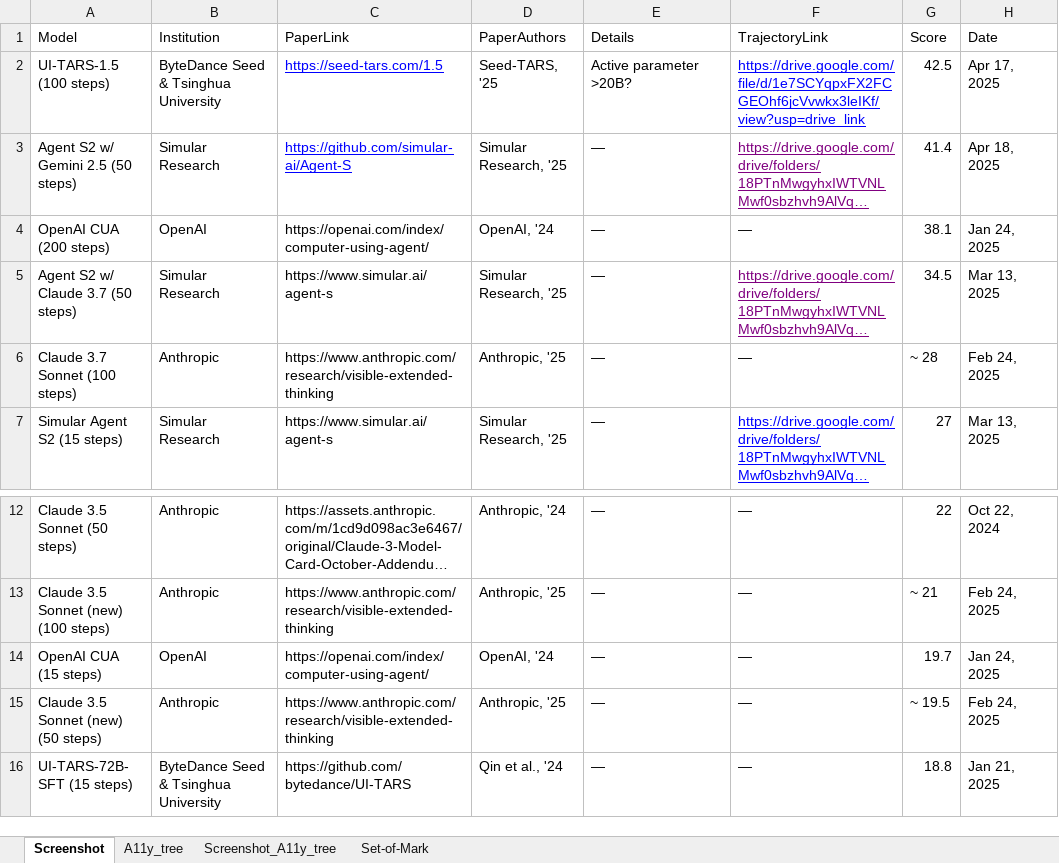
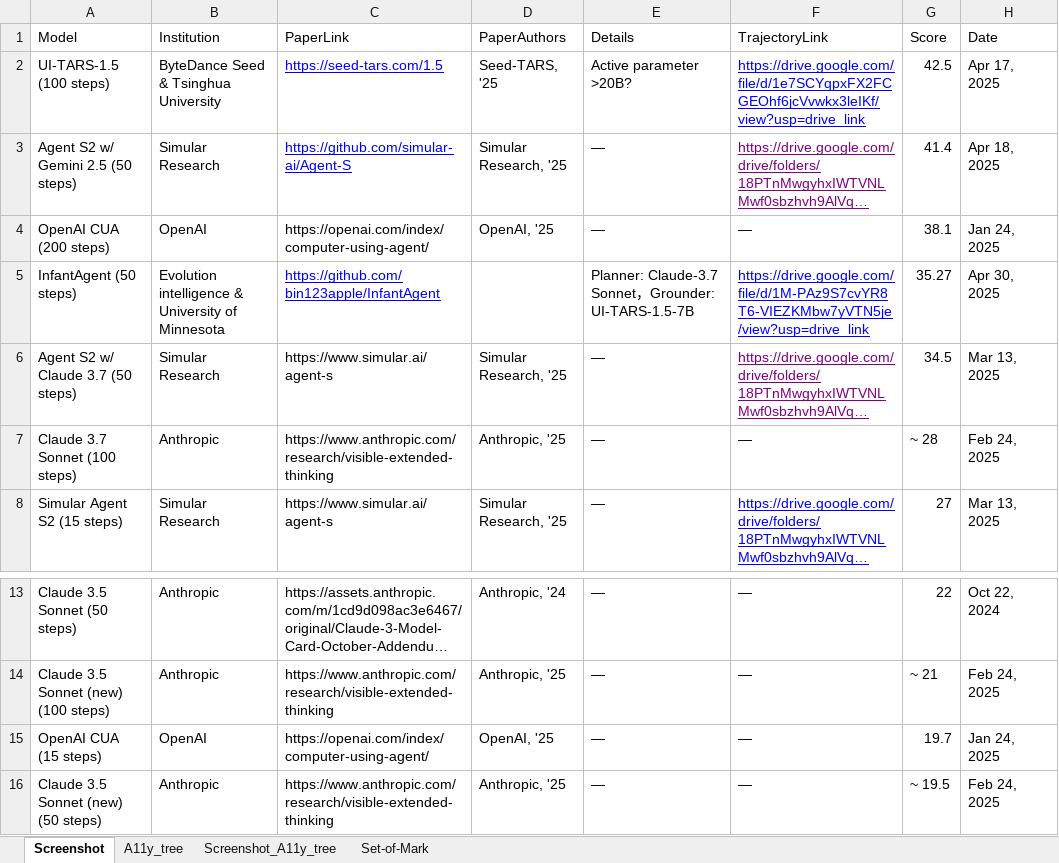
Before and after one commit to OS-World/OS-World.github.io, an Excel workbook: static/data/benchmark_data.xlsx, sheet Screenshot, drawn as a sheet; only a part is shown, gaps mark what is left out; the shorter side is filled out with more unchanged rows; long unchanged cells end in …; values as stored, in another font and other column widths than the file's, no borders; addresses are those after the commit; the diff names each change by its address in the sheet, - before the commit and + after, or states it on an @@ line.

Commit message:
Update benchmark_data.xlsx with new performance metrics for enhanced analysis and reporting.

```diff
--- a/static/data/benchmark_data.xlsx (sheet Screenshot)
+++ b/static/data/benchmark_data.xlsx (sheet Screenshot)
-D4 (PaperAuthors): OpenAI, '24
+D4 (PaperAuthors): OpenAI, '25
+row 5: InfantAgent (50 steps) | Evolution intelligence & University of Minnesota | https://github.com/bin123apple/InfantAgent |  | Planner: Claude-3.7 Sonnet，Grounder: UI-TARS-1.5-7B | https://drive.google.com/file/d/1M-PAz9S7cvYR8T6-VIEZKMbw7yVTN5je/view?usp=drive_link | 35.27 | Apr 30, 2025
-D15 (PaperAuthors): OpenAI, '24
+D15 (PaperAuthors): OpenAI, '25
```
